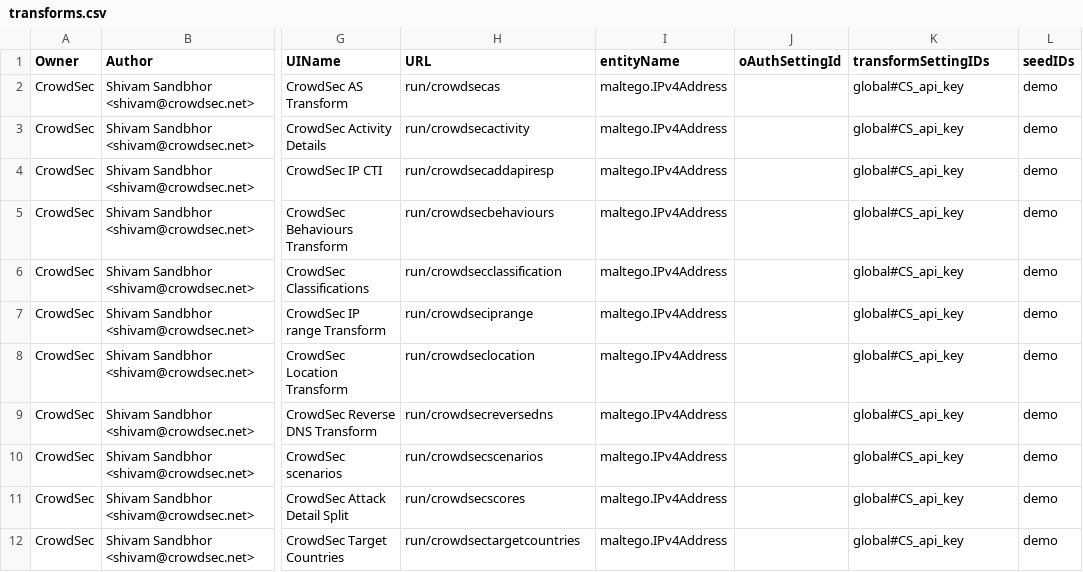
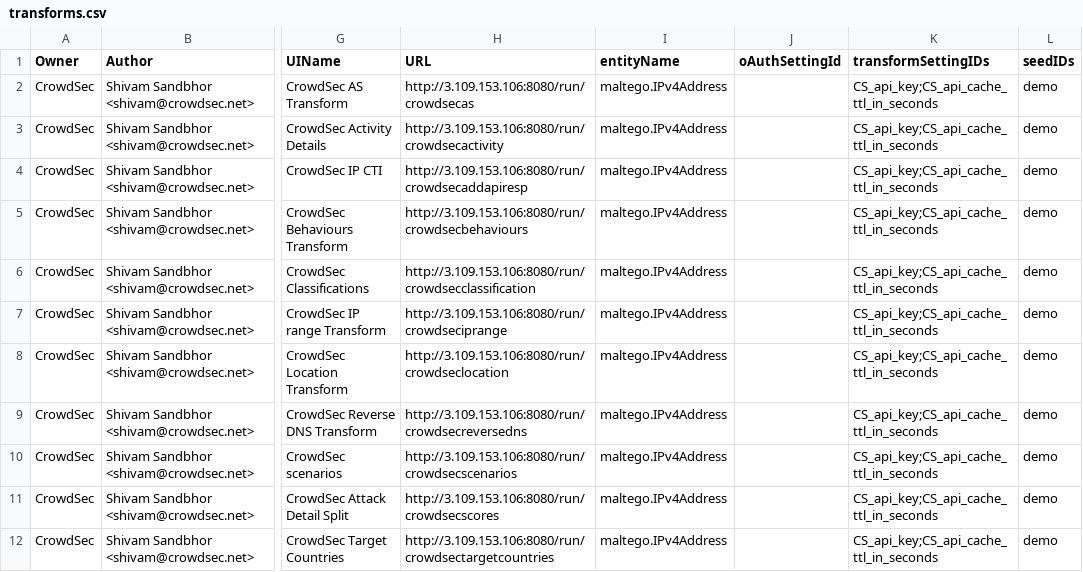
Before and after one commit to crowdsecurity/maltego-transforms, a CSV file: transforms.csv, drawn as a sheet; only a part is shown, gaps mark what is left out; the diff names each change by its address in the sheet, - before the commit and + after, or states it on an @@ line.

Commit message:
Reorg code and add whistles and bells.
Transform set is created for our stuff.
Utils has been moved.

Signed-off-by: Shivam Sandbhor <shivam.sandbhor@gmail.com>

```diff
--- a/transforms.csv
+++ b/transforms.csv
-H2 (URL): run/crowdsecas
+H2 (URL): http://3.109.153.106:8080/run/crowdsecas
-K2:K12 (transformSettingIDs): global#CS_api_key
+K2:K12 (transformSettingIDs): CS_api_key;CS_api_cache_ttl_in_seconds
-H3 (URL): run/crowdsecactivity
+H3 (URL): http://3.109.153.106:8080/run/crowdsecactivity
-H4 (URL): run/crowdsecaddapiresp
+H4 (URL): http://3.109.153.106:8080/run/crowdsecaddapiresp
-H5 (URL): run/crowdsecbehaviours
+H5 (URL): http://3.109.153.106:8080/run/crowdsecbehaviours
-H6 (URL): run/crowdsecclassification
+H6 (URL): http://3.109.153.106:8080/run/crowdsecclassification
-H7 (URL): run/crowdseciprange
+H7 (URL): http://3.109.153.106:8080/run/crowdseciprange
-H8 (URL): run/crowdseclocation
+H8 (URL): http://3.109.153.106:8080/run/crowdseclocation
-H9 (URL): run/crowdsecreversedns
+H9 (URL): http://3.109.153.106:8080/run/crowdsecreversedns
-H10 (URL): run/crowdsecscenarios
+H10 (URL): http://3.109.153.106:8080/run/crowdsecscenarios
-H11 (URL): run/crowdsecscores
+H11 (URL): http://3.109.153.106:8080/run/crowdsecscores
-H12 (URL): run/crowdsectargetcountries
+H12 (URL): http://3.109.153.106:8080/run/crowdsectargetcountries
```
Also changed, not shown: 18 other files.
